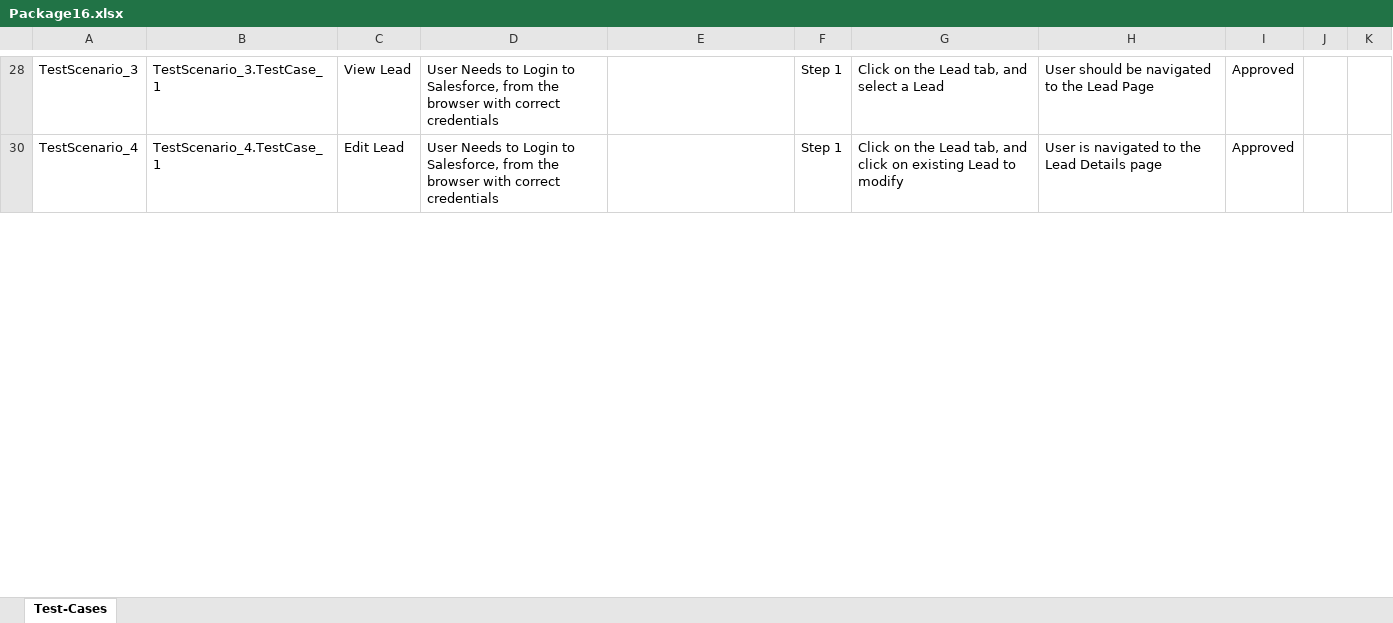
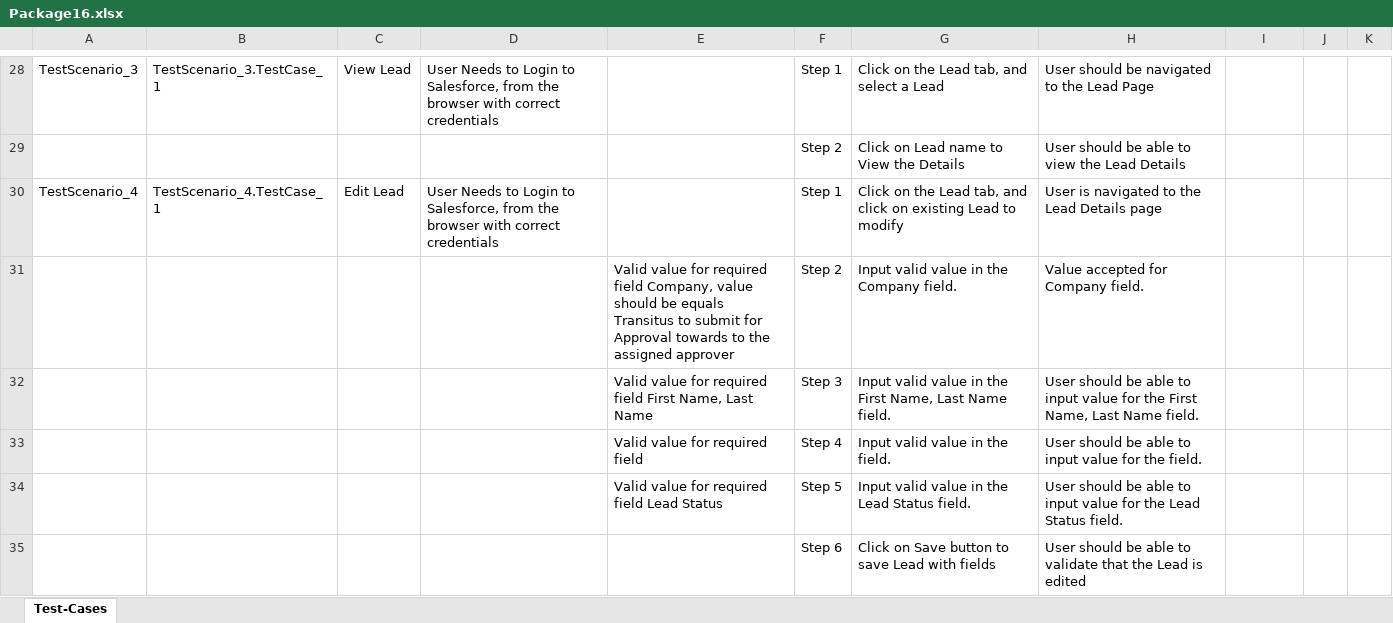
Before and after one commit to ShaikMohamedIrfan/DEMO8, an Excel workbook: Package16.xlsx, sheet Test-Cases, drawn as a sheet; only a part is shown, gaps mark what is left out; values as stored, in another font and other column widths than the file's, no borders; table styles not drawn; the diff covers the shown part only; the diff names each change by its address in the sheet, - before the commit and + after, or states it on an @@ line.

Commit message:
Initial Commit for Verification of Test cases

```diff
--- a/Package16.xlsx (sheet Test-Cases)
+++ b/Package16.xlsx (sheet Test-Cases)
-I28: Approved
+I28: (empty)
@@ row 29 unhidden:  |  |  |  |  | Step 2 | Click on Lead name to View the Details | User should be able to view the Lead Details @@
-I30: Approved
+I30: (empty)
@@ row 31 unhidden:  |  |  |  | Valid value for required field Company, value should be equals Transitus to submit for Approval towards to the assigned approver | Step 2 | Input valid value in the Company field. | Value accepted for Company field. @@
@@ row 32 unhidden:  |  |  |  | Valid value for required field First Name, Last Name | Step 3 | Input valid value in the First Name, Last Name field. | User should be able to input value for the First Name, Last Name field. @@
@@ row 33 unhidden:  |  |  |  | Valid value for required field | Step 4 | Input valid value in the field. | User should be able to input value for the field. @@
@@ row 34 unhidden:  |  |  |  | Valid value for required field Lead Status | Step 5 | Input valid value in the Lead Status field. | User should be able to input value for the Lead Status field. @@
@@ row 35 unhidden:  |  |  |  |  | Step 6 | Click on Save button to save Lead with fields | User should be able to validate that the Lead is edited @@
```
Also changed, not shown: 28 hidden or unhidden rows and 6 edited cells elsewhere in this sheet.
